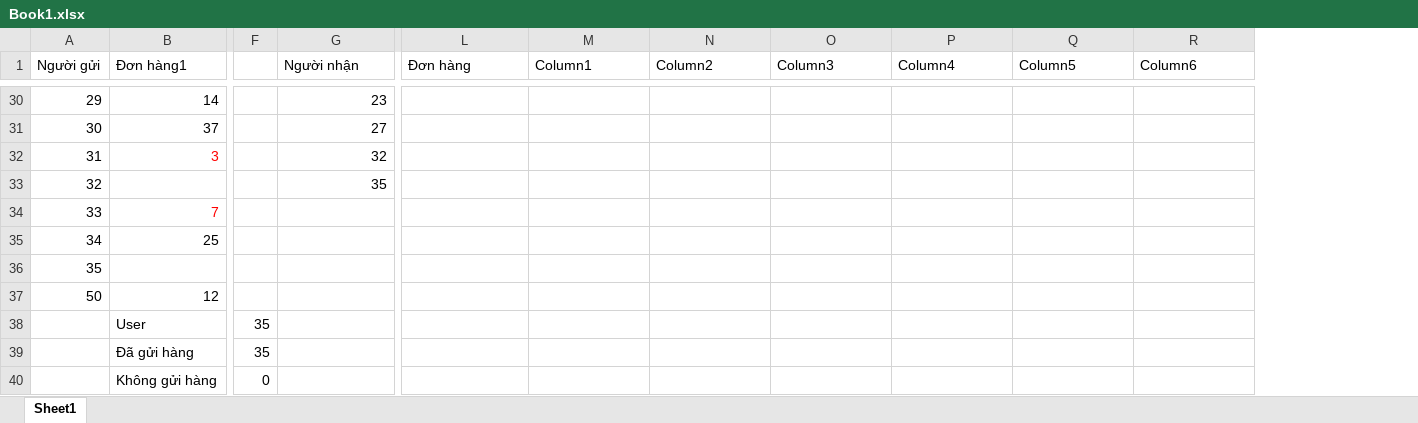
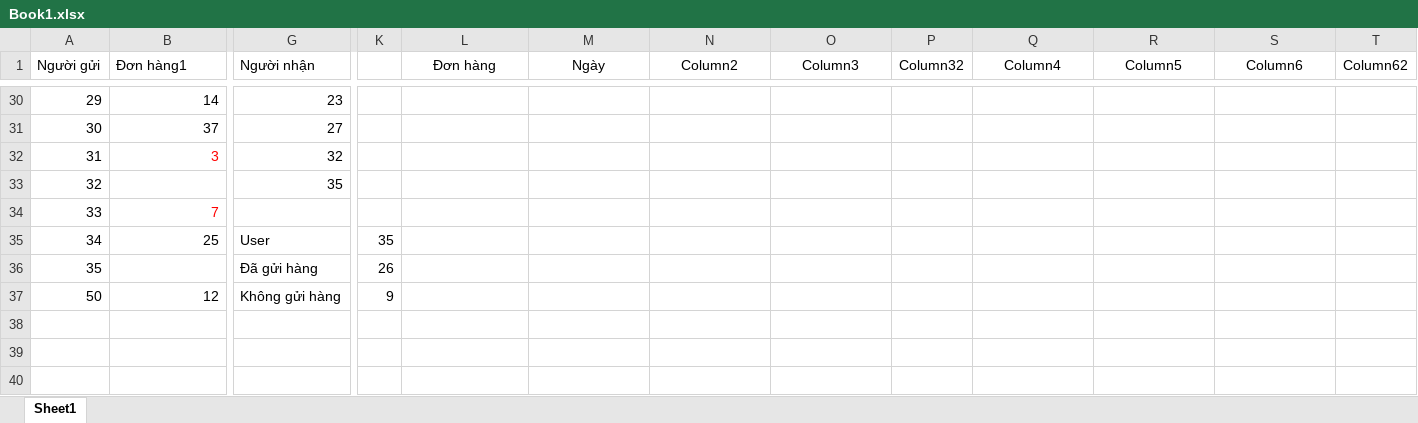
Before and after one commit to GiangClaude/Transportation-Management, an Excel workbook: Book1.xlsx, sheet Sheet1, drawn as a sheet; only a part is shown, gaps mark what is left out; values as stored, in another font and other column widths than the file's, no borders; table styles not drawn; removed rows and columns are numbered as before the commit, all else as after; rows hold the shown columns only; the diff covers the shown part only; the diff names each change by its address in the sheet, - before the commit and + after, or states it on an @@ line.

```diff
--- a/Book1.xlsx (sheet Sheet1)
+++ b/Book1.xlsx (sheet Sheet1)
-column F, empty
+column K, rows 35-37: 35 | 26 | 9
+column P (Column32), empty
+column T (Column62), empty
-L1:O1 alignment: left
+L1:O1 alignment: center
-M1: Column1
+M1: Ngày
-Q1:S1 alignment: left
+Q1:S1 alignment: center
-G35 (Người nhận): (empty)
+G35 (Người nhận): User
-G36 (Người nhận): (empty)
+G36 (Người nhận): Đã gửi hàng
-G37 (Người nhận): (empty)
+G37 (Người nhận): Không gửi hàng
-row 38:  | User | 35
-row 39:  | Đã gửi hàng | 35
-row 40:  | Không gửi hàng | 0
```
Also changed, not shown: 2 added columns, 1 removed column, 4 edited cells, cell formats and merged cells elsewhere in this sheet, formulas that keep their value.
